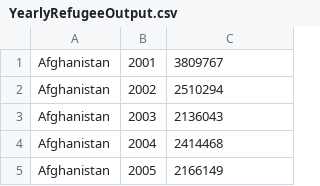
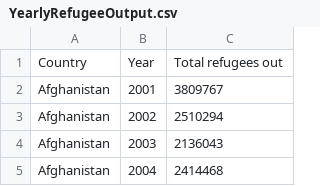
Before and after one commit to chrisalgerges98/DataProcessing, a CSV file: YearlyRefugeeOutput.csv, drawn as a sheet; only a part is shown; the shorter side is filled out with more unchanged rows; the diff names each change by its address in the sheet, - before the commit and + after, or states it on an @@ line.

Commit message:
cleaned refugee dataset

```diff
--- a/YearlyRefugeeOutput.csv
+++ b/YearlyRefugeeOutput.csv
+row 1: Country | Year | Total refugees out
```
Also changed, not shown: YearlyRefugeeInput.csv, 3 other files.
